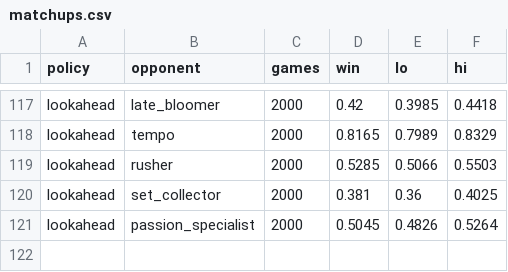
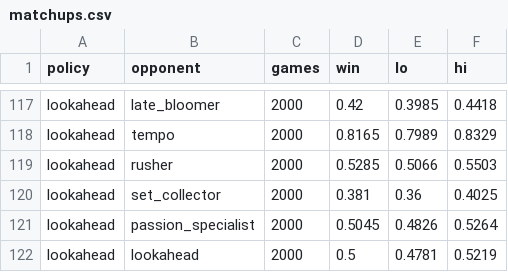
Before and after one commit to codein-artout/doorway, a CSV file: reports/data/matchups.csv, drawn as a sheet; only a part is shown, gaps mark what is left out; the diff names each change by its address in the sheet, - before the commit and + after, or states it on an @@ line.

```diff
--- a/reports/data/matchups.csv
+++ b/reports/data/matchups.csv
+row 122: lookahead | lookahead | 2000 | 0.5 | 0.4781 | 0.5219
```
Also changed, not shown: 13 other files.
